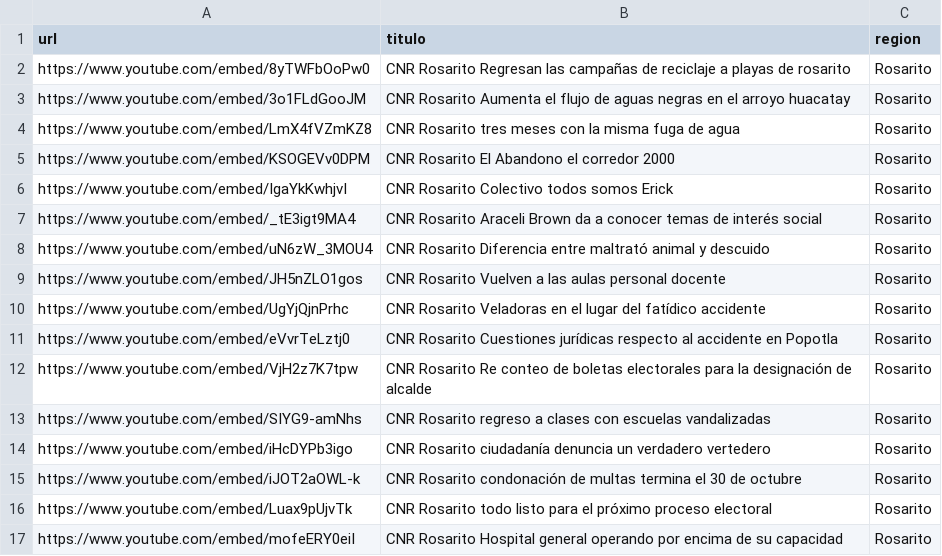
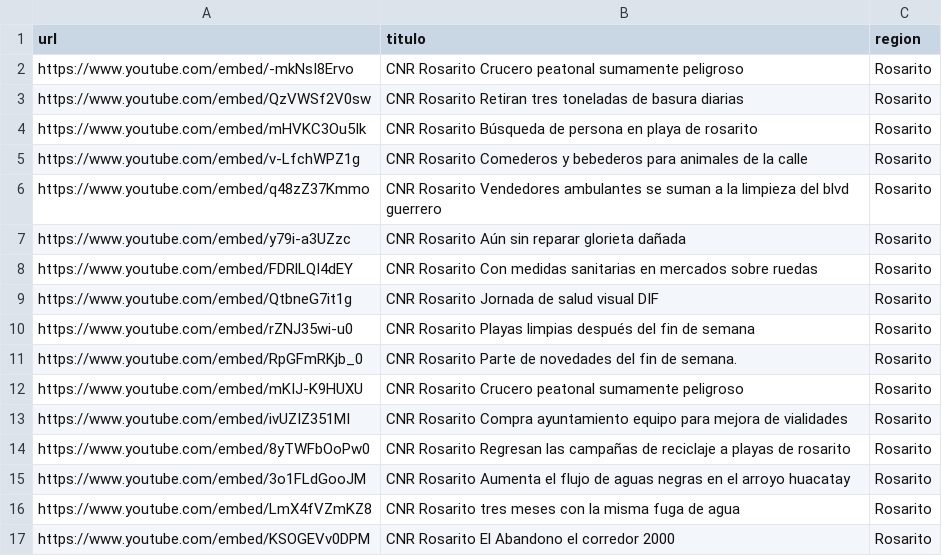
Before and after one commit to MauricioAlcala/cnr.tv, a CSV file: _data/rosarito.csv, drawn as a sheet; only a part is shown; the shorter side is filled out with more unchanged rows; the diff names each change by its address in the sheet, - before the commit and + after, or states it on an @@ line.

```diff
--- a/_data/rosarito.csv
+++ b/_data/rosarito.csv
+row 2: https://www.youtube.com/embed/-mkNsI8Ervo | CNR Rosarito Crucero peatonal sumamente peligroso | Rosarito
+row 3: https://www.youtube.com/embed/QzVWSf2V0sw | CNR Rosarito Retiran tres toneladas de basura diarias | Rosarito
+row 4: https://www.youtube.com/embed/mHVKC3Ou5Ik | CNR Rosarito Búsqueda de persona en playa de rosarito | Rosarito
+row 5: https://www.youtube.com/embed/v-LfchWPZ1g | CNR Rosarito Comederos y bebederos para animales de la calle | Rosarito
+row 6: https://www.youtube.com/embed/q48zZ37Kmmo | CNR Rosarito Vendedores ambulantes se suman a la limpieza del blvd guerrero | Rosarito
+row 7: https://www.youtube.com/embed/y79i-a3UZzc | CNR Rosarito Aún sin reparar glorieta dañada | Rosarito
+row 8: https://www.youtube.com/embed/FDRlLQI4dEY | CNR Rosarito Con medidas sanitarias en mercados sobre ruedas | Rosarito
+row 9: https://www.youtube.com/embed/QtbneG7it1g | CNR Rosarito Jornada de salud visual DIF | Rosarito
+row 10: https://www.youtube.com/embed/rZNJ35wi-u0 | CNR Rosarito Playas limpias después del fin de semana | Rosarito
+row 11: https://www.youtube.com/embed/RpGFmRKjb_0 | CNR Rosarito Parte de novedades del fin de semana. | Rosarito
+row 12: https://www.youtube.com/embed/mKIJ-K9HUXU | CNR Rosarito Crucero peatonal sumamente peligroso | Rosarito
+row 13: https://www.youtube.com/embed/ivUZIZ351MI | CNR Rosarito Compra ayuntamiento equipo para mejora de vialidades | Rosarito
```
Also changed, not shown: _data/mexicali.csv, _data/tijuana.csv, 2 other files.
